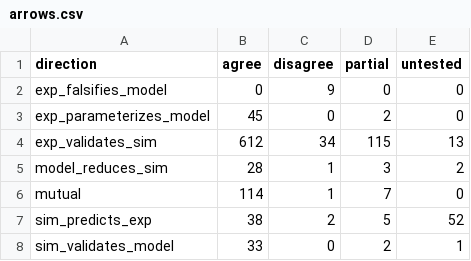
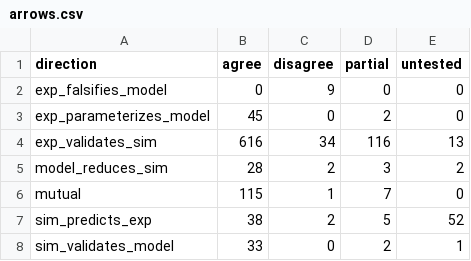
Before and after one commit to MattH55/smash-sim, a CSV file: data/views/arrows.csv, drawn as a sheet.

```diff
--- a/data/views/arrows.csv
+++ b/data/views/arrows.csv
@@ -3,5 +3,5 @@ exp_falsifies_model,0,9,0,0
 exp_parameterizes_model,45,0,2,0
-exp_validates_sim,612,34,115,13
-model_reduces_sim,28,1,3,2
-mutual,114,1,7,0
+exp_validates_sim,616,34,116,13
+model_reduces_sim,28,2,3,2
+mutual,115,1,7,0
 sim_predicts_exp,38,2,5,52
```
Also changed, not shown: data/30_missing.csv, data/views/class_x_event_grid.csv, 10 other files.
